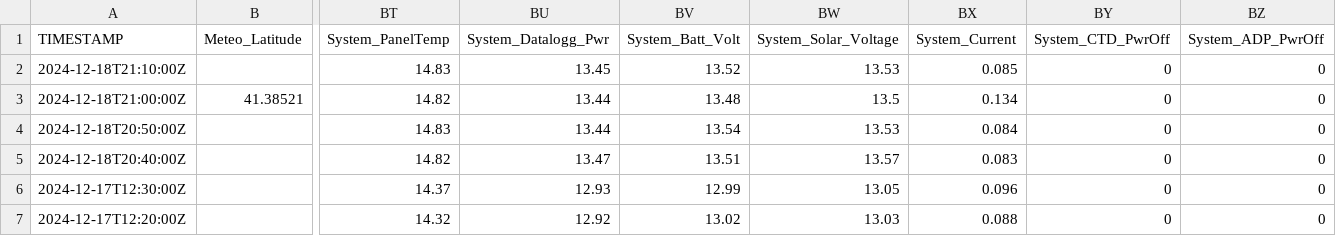
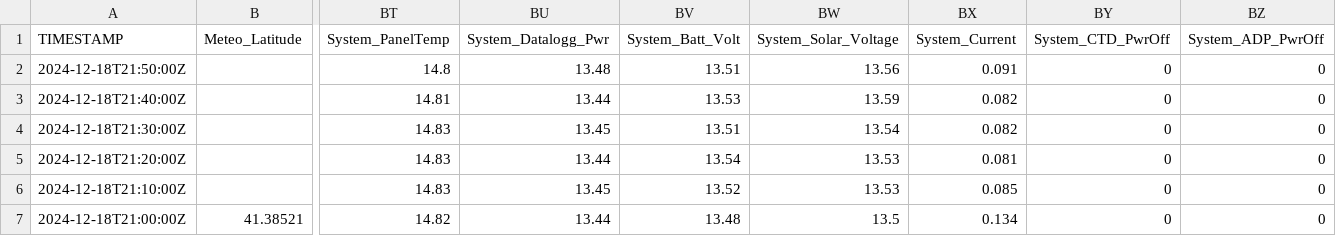
Before and after one commit to ICATMAR/BuoyData, a CSV file: Somorrostro/csv/BuoySomorrostro_2024_12.csv, drawn as a sheet; only a part is shown, gaps mark what is left out; the shorter side is filled out with more unchanged rows; rows hold the shown columns only; the diff names each change by its address in the sheet, - before the commit and + after, or states it on an @@ line.

Commit message:
Data update

```diff
--- a/Somorrostro/csv/BuoySomorrostro_2024_12.csv
+++ b/Somorrostro/csv/BuoySomorrostro_2024_12.csv
+row 2: 2024-12-18T21:50:00Z |  | 14.8 | 13.48 | 13.51 | 13.56 | 0.091 | 0 | 0
+row 3: 2024-12-18T21:40:00Z |  | 14.81 | 13.44 | 13.53 | 13.59 | 0.082 | 0 | 0
+row 4: 2024-12-18T21:30:00Z |  | 14.83 | 13.45 | 13.51 | 13.54 | 0.082 | 0 | 0
+row 5: 2024-12-18T21:20:00Z |  | 14.83 | 13.44 | 13.54 | 13.53 | 0.081 | 0 | 0
```
